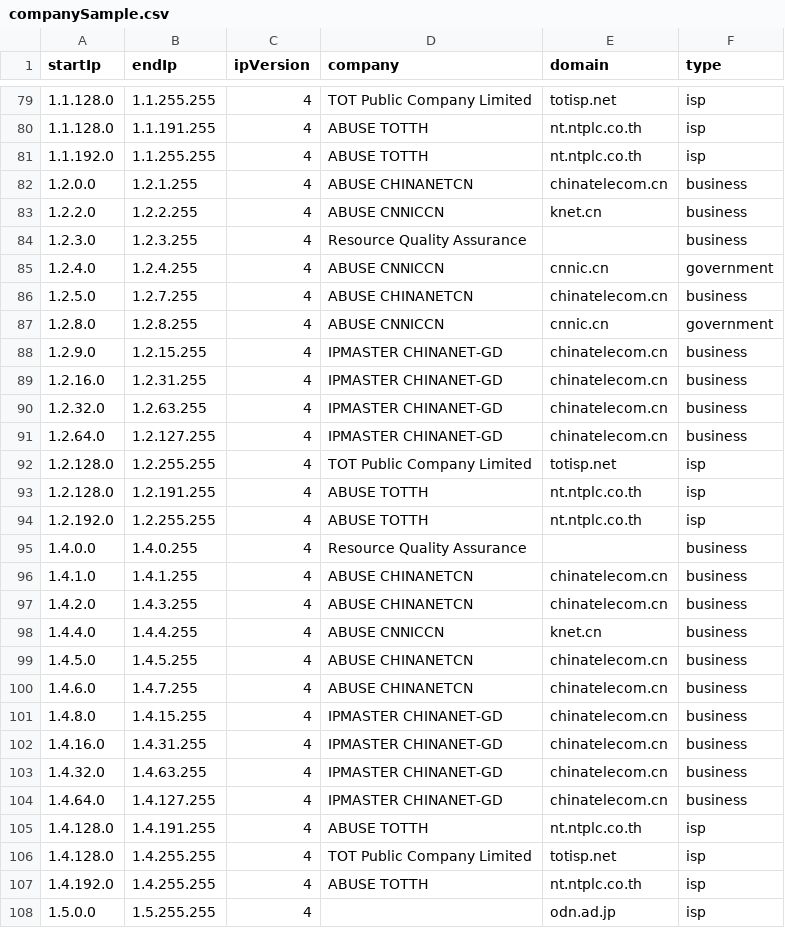
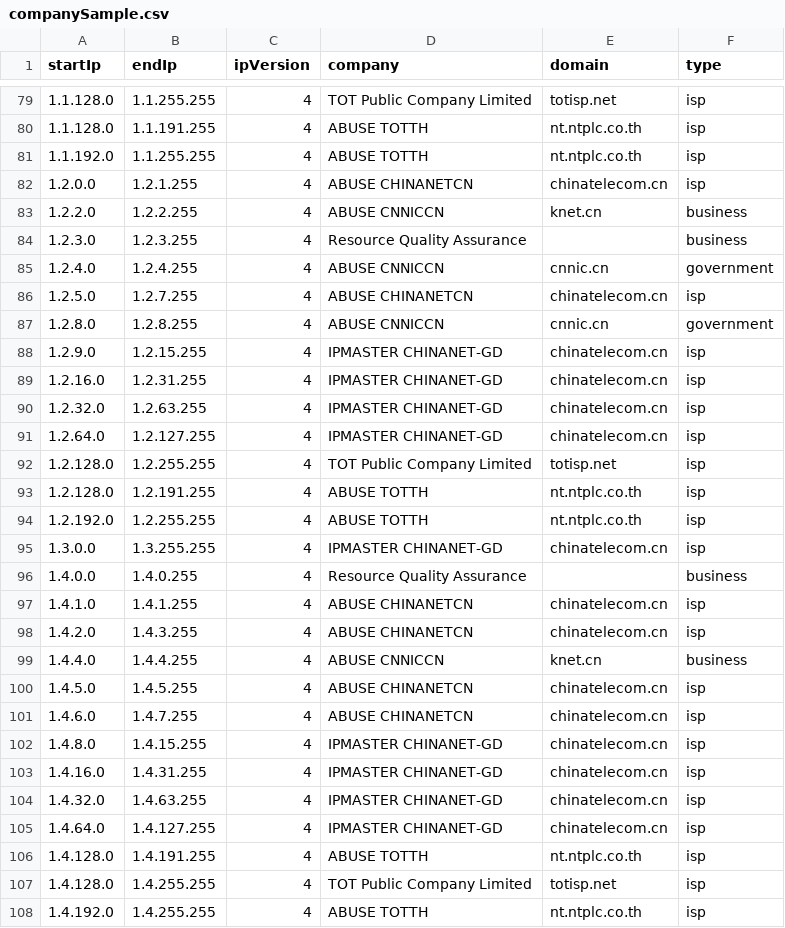
Before and after one commit to ipapi-is/ipapi, a CSV file: databases/companySample.csv, drawn as a sheet; only a part is shown, gaps mark what is left out; the shorter side is filled out with more unchanged rows; the diff covers the shown part only.

```diff
--- a/databases/companySample.csv
+++ b/databases/companySample.csv
@@ -81,3 +81,3 @@ startIp,endIp,ipVersion,company,domain,type
 1.1.192.0,1.1.255.255,4,ABUSE TOTTH,nt.ntplc.co.th,isp
-1.2.0.0,1.2.1.255,4,ABUSE CHINANETCN,chinatelecom.cn,business
+1.2.0.0,1.2.1.255,4,ABUSE CHINANETCN,chinatelecom.cn,isp
 1.2.2.0,1.2.2.255,4,ABUSE CNNICCN,knet.cn,business
@@ -85,8 +85,8 @@ startIp,endIp,ipVersion,company,domain,type
 1.2.4.0,1.2.4.255,4,ABUSE CNNICCN,cnnic.cn,government
-1.2.5.0,1.2.7.255,4,ABUSE CHINANETCN,chinatelecom.cn,business
+1.2.5.0,1.2.7.255,4,ABUSE CHINANETCN,chinatelecom.cn,isp
 1.2.8.0,1.2.8.255,4,ABUSE CNNICCN,cnnic.cn,government
-1.2.9.0,1.2.15.255,4,IPMASTER CHINANET-GD,chinatelecom.cn,business
-1.2.16.0,1.2.31.255,4,IPMASTER CHINANET-GD,chinatelecom.cn,business
-1.2.32.0,1.2.63.255,4,IPMASTER CHINANET-GD,chinatelecom.cn,business
-1.2.64.0,1.2.127.255,4,IPMASTER CHINANET-GD,chinatelecom.cn,business
+1.2.9.0,1.2.15.255,4,IPMASTER CHINANET-GD,chinatelecom.cn,isp
+1.2.16.0,1.2.31.255,4,IPMASTER CHINANET-GD,chinatelecom.cn,isp
+1.2.32.0,1.2.63.255,4,IPMASTER CHINANET-GD,chinatelecom.cn,isp
+1.2.64.0,1.2.127.255,4,IPMASTER CHINANET-GD,chinatelecom.cn,isp
 1.2.128.0,1.2.255.255,4,TOT Public Company Limited,totisp.net,isp
@@ -94,12 +94,13 @@ startIp,endIp,ipVersion,company,domain,type
 1.2.192.0,1.2.255.255,4,ABUSE TOTTH,nt.ntplc.co.th,isp
+1.3.0.0,1.3.255.255,4,IPMASTER CHINANET-GD,chinatelecom.cn,isp
 1.4.0.0,1.4.0.255,4,Resource Quality Assurance,,business
-1.4.1.0,1.4.1.255,4,ABUSE CHINANETCN,chinatelecom.cn,business
-1.4.2.0,1.4.3.255,4,ABUSE CHINANETCN,chinatelecom.cn,business
+1.4.1.0,1.4.1.255,4,ABUSE CHINANETCN,chinatelecom.cn,isp
+1.4.2.0,1.4.3.255,4,ABUSE CHINANETCN,chinatelecom.cn,isp
 1.4.4.0,1.4.4.255,4,ABUSE CNNICCN,knet.cn,business
-1.4.5.0,1.4.5.255,4,ABUSE CHINANETCN,chinatelecom.cn,business
-1.4.6.0,1.4.7.255,4,ABUSE CHINANETCN,chinatelecom.cn,business
-1.4.8.0,1.4.15.255,4,IPMASTER CHINANET-GD,chinatelecom.cn,business
-1.4.16.0,1.4.31.255,4,IPMASTER CHINANET-GD,chinatelecom.cn,business
-1.4.32.0,1.4.63.255,4,IPMASTER CHINANET-GD,chinatelecom.cn,business
-1.4.64.0,1.4.127.255,4,IPMASTER CHINANET-GD,chinatelecom.cn,business
+1.4.5.0,1.4.5.255,4,ABUSE CHINANETCN,chinatelecom.cn,isp
+1.4.6.0,1.4.7.255,4,ABUSE CHINANETCN,chinatelecom.cn,isp
+1.4.8.0,1.4.15.255,4,IPMASTER CHINANET-GD,chinatelecom.cn,isp
+1.4.16.0,1.4.31.255,4,IPMASTER CHINANET-GD,chinatelecom.cn,isp
+1.4.32.0,1.4.63.255,4,IPMASTER CHINANET-GD,chinatelecom.cn,isp
+1.4.64.0,1.4.127.255,4,IPMASTER CHINANET-GD,chinatelecom.cn,isp
 1.4.128.0,1.4.191.255,4,ABUSE TOTTH,nt.ntplc.co.th,isp
```
Also changed, not shown: 1 added row, 2 removed rows and 18 edited cells elsewhere in this file, databases/HostingRangesIPv4-Sample.csv, databases/VPN-Database-Sample.csv, 14 other files.
